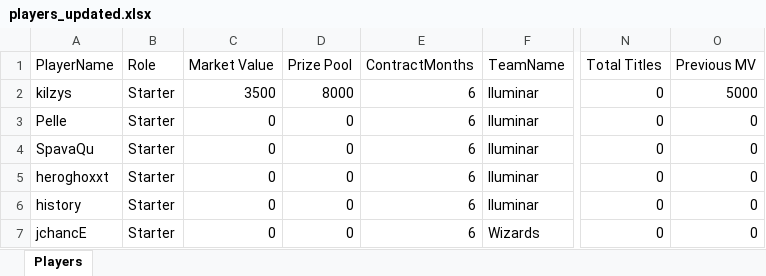
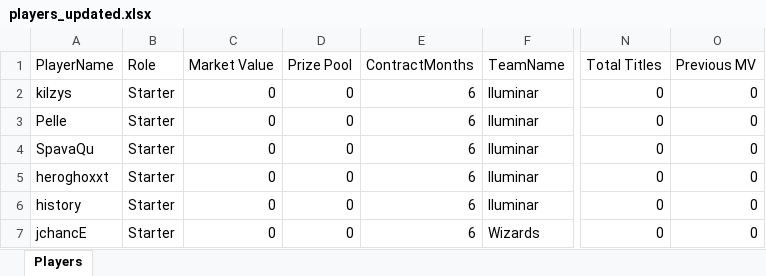
Before and after one commit to johncbraga/cs-tools, an Excel workbook: file/players_updated.xlsx, sheet Players, drawn as a sheet; only a part is shown, gaps mark what is left out; values as stored, in another font and other column widths than the file's, no borders; the diff names each change by its address in the sheet, - before the commit and + after, or states it on an @@ line.

Commit message:
Update players_updated.xlsx
working

```diff
--- a/file/players_updated.xlsx (sheet Players)
+++ b/file/players_updated.xlsx (sheet Players)
-C2 (Market Value): 3500
+C2 (Market Value): 0
-D2 (Prize Pool): 8000
+D2 (Prize Pool): 0
-O2 (Previous MV): 5000
+O2 (Previous MV): 0
```
